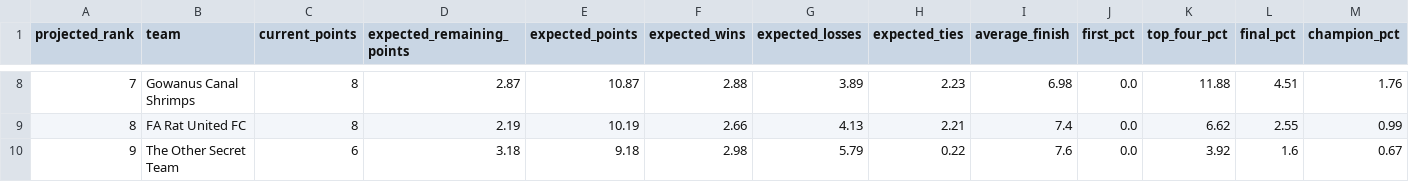
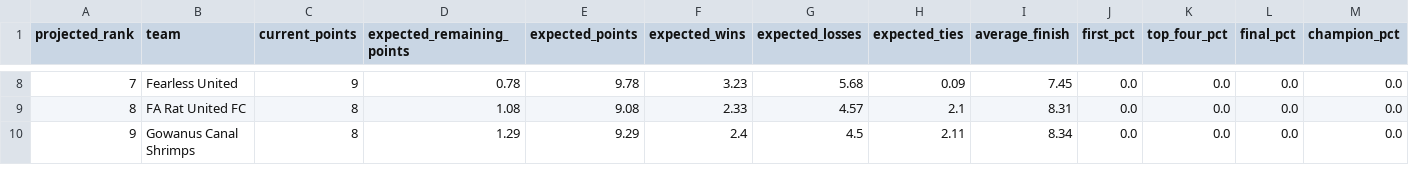
Before and after one commit to jffzhou/nycfooty-power-board, a CSV file: data/projected_standings_round_robin.csv, drawn as a sheet; only a part is shown, gaps mark what is left out; the diff covers the shown part only.

```diff
--- a/data/projected_standings_round_robin.csv
+++ b/data/projected_standings_round_robin.csv
@@ -8,3 +8,3 @@ projected_rank,team,current_points,expected_remaining_points,expected_points,exp
-7,Gowanus Canal Shrimps,8,2.87,10.87,2.88,3.89,2.23,6.98,0.0,11.88,4.51,1.76
-8,FA Rat United FC,8,2.19,10.19,2.66,4.13,2.21,7.4,0.0,6.62,2.55,0.99
-9,The Other Secret Team,6,3.18,9.18,2.98,5.79,0.22,7.6,0.0,3.92,1.6,0.67
+7,Fearless United,9,0.78,9.78,3.23,5.68,0.09,7.45,0.0,0.0,0.0,0.0
+8,FA Rat United FC,8,1.08,9.08,2.33,4.57,2.1,8.31,0.0,0.0,0.0,0.0
+9,Gowanus Canal Shrimps,8,1.29,9.29,2.4,4.5,2.11,8.34,0.0,0.0,0.0,0.0
```
Also changed, not shown: 65 edited cells elsewhere in this file, data/projected_standings.csv, data/projection_history.csv, 15 other files.
